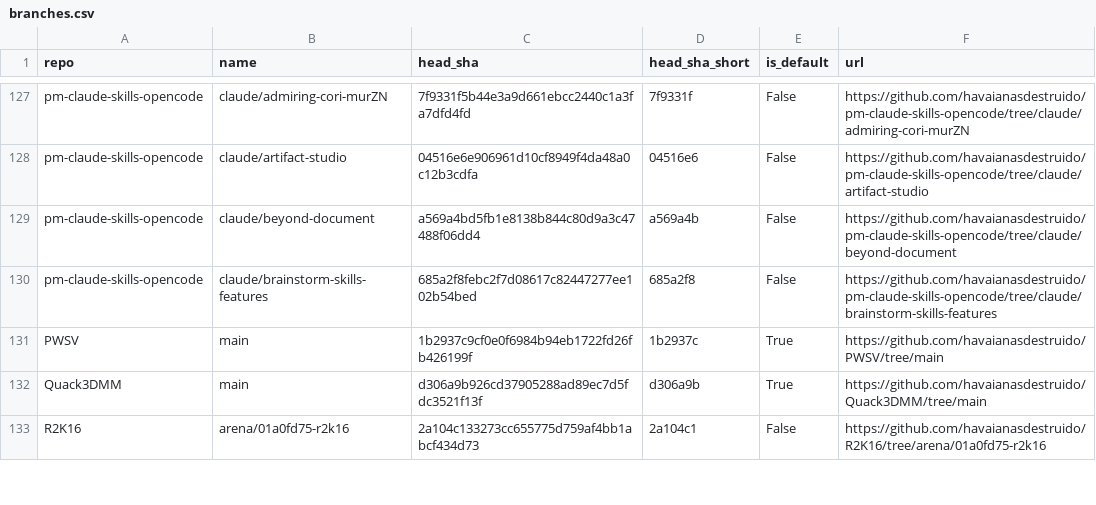
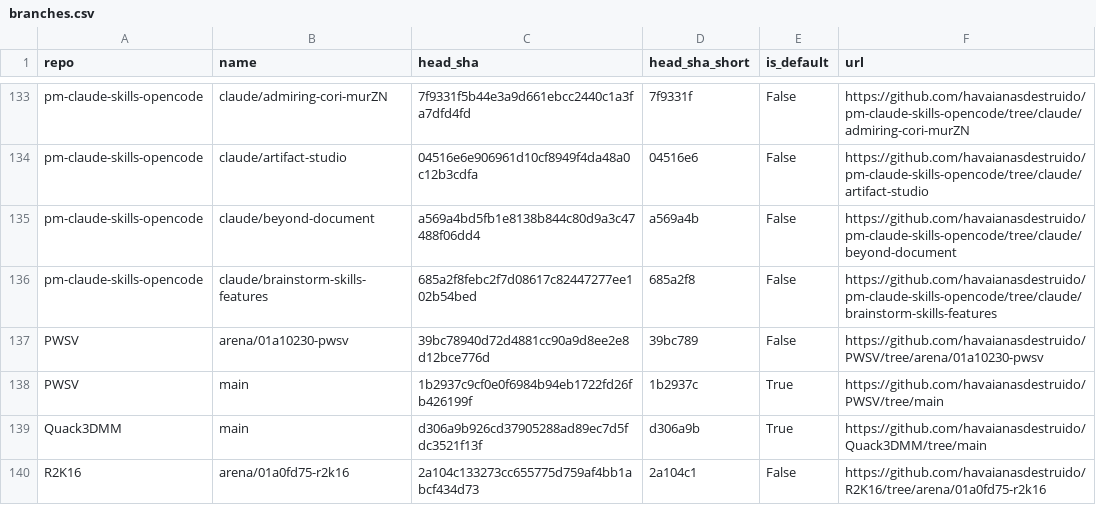
Before and after one commit to havaianasdestruido/sitemapping, a CSV file: reports/branches.csv, drawn as a sheet; only a part is shown, gaps mark what is left out; the diff covers the shown part only; the diff names each change by its address in the sheet, - before the commit and + after, or states it on an @@ line.

```diff
--- a/reports/branches.csv
+++ b/reports/branches.csv
+row 137: PWSV | arena/01a10230-pwsv | 39bc78940d72d4881cc90a9d8ee2e8d12bce776d | 39bc789 | False | https://github.com/havaianasdestruido/PWSV/tree/arena/01a10230-pwsv
```
Also changed, not shown: 7 added rows and 8 edited cells elsewhere in this file, reports/contributors.csv, reports/languages.csv, 22 other files.
